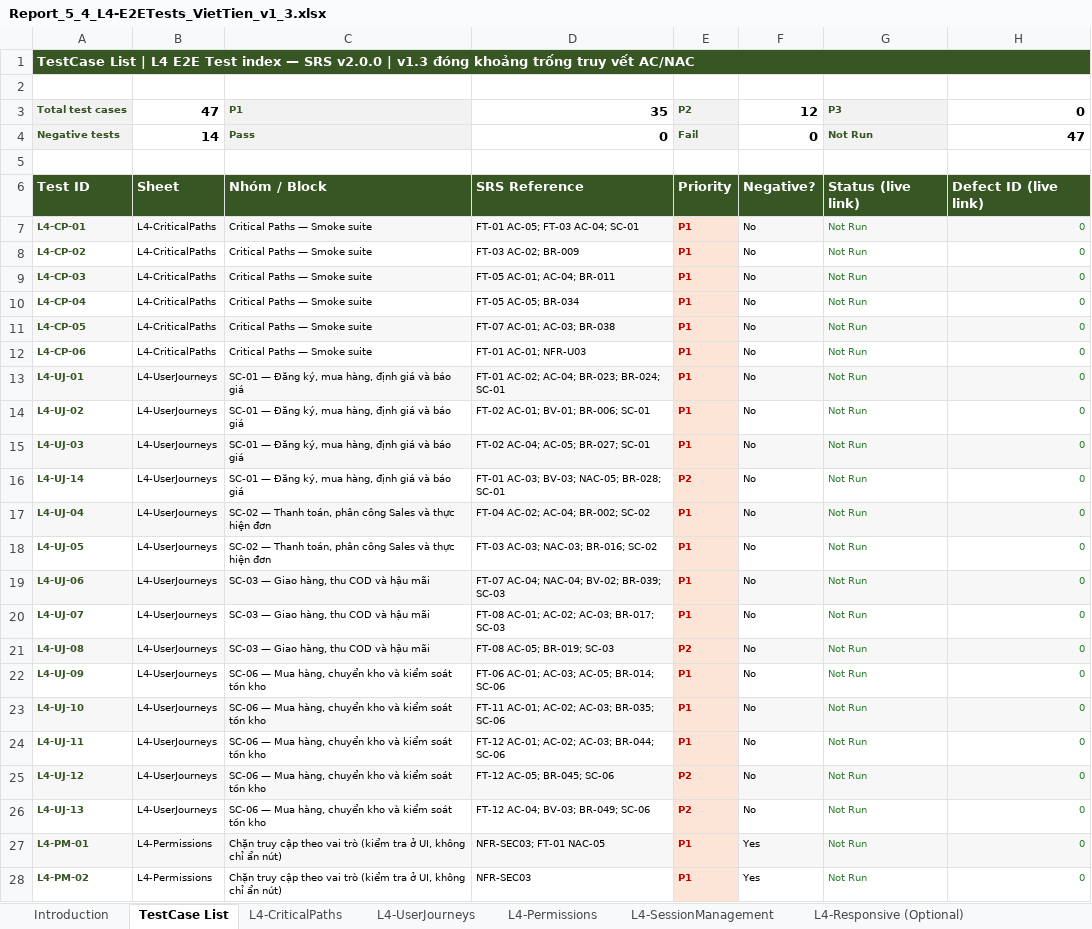
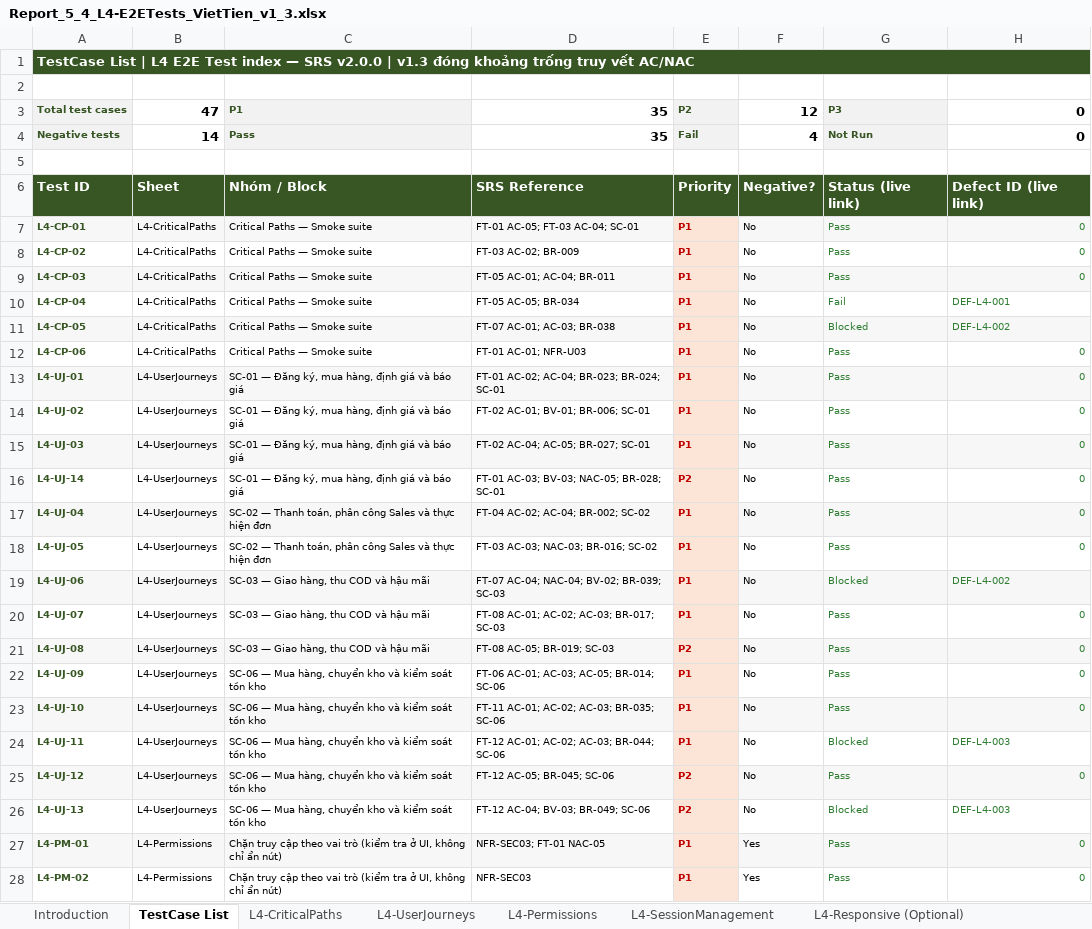
Before and after one commit to Hanaiaso/SEP490_be, an Excel workbook: Report_5_4_L4-E2ETests_VietTien_v1_3.xlsx, sheet TestCase List, drawn as a sheet; only a part is shown; values as stored, in another font and other column widths than the file's, no borders; the diff covers the shown part only; the diff names each change by its address in the sheet, - before the commit and + after, or states it on an @@ line.

Commit message:
API + DB + file test L4 + hướng dẫn + kết quả E2E test

```diff
--- a/Report_5_4_L4-E2ETests_VietTien_v1_3.xlsx (sheet TestCase List)
+++ b/Report_5_4_L4-E2ETests_VietTien_v1_3.xlsx (sheet TestCase List)
-B1:H1 fill: #375623
+B1:H1 fill: none
-D4: 0
+D4: 35
-F4: 0
+F4: 4
-H4: 47
+H4: 0
-G7:G9: Not Run
+G7:G9: Pass
-G10: Not Run
+G10: Fail
-H10: 0
+H10: DEF-L4-001
-G11: Not Run
+G11: Blocked
-H11: 0
+H11: DEF-L4-002
-G12:G18: Not Run
+G12:G18: Pass
-G19: Not Run
+G19: Blocked
-H19: 0
+H19: DEF-L4-002
-G20:G23: Not Run
+G20:G23: Pass
-G24: Not Run
+G24: Blocked
-H24: 0
+H24: DEF-L4-003
-G25: Not Run
+G25: Pass
-G26: Not Run
+G26: Blocked
-H26: 0
+H26: DEF-L4-003
-G27:G28: Not Run
+G27:G28: Pass
```
Also changed, not shown: 32 edited cells elsewhere in this sheet, sheet L4-UserJourneys, sheet L4-AdminMarketing, sheet L4-CriticalPaths, sheet L4-SessionManagement, sheet L4-Permissions, sheet L4-Responsive (Optional), 1 more sheet, 6 other files.
